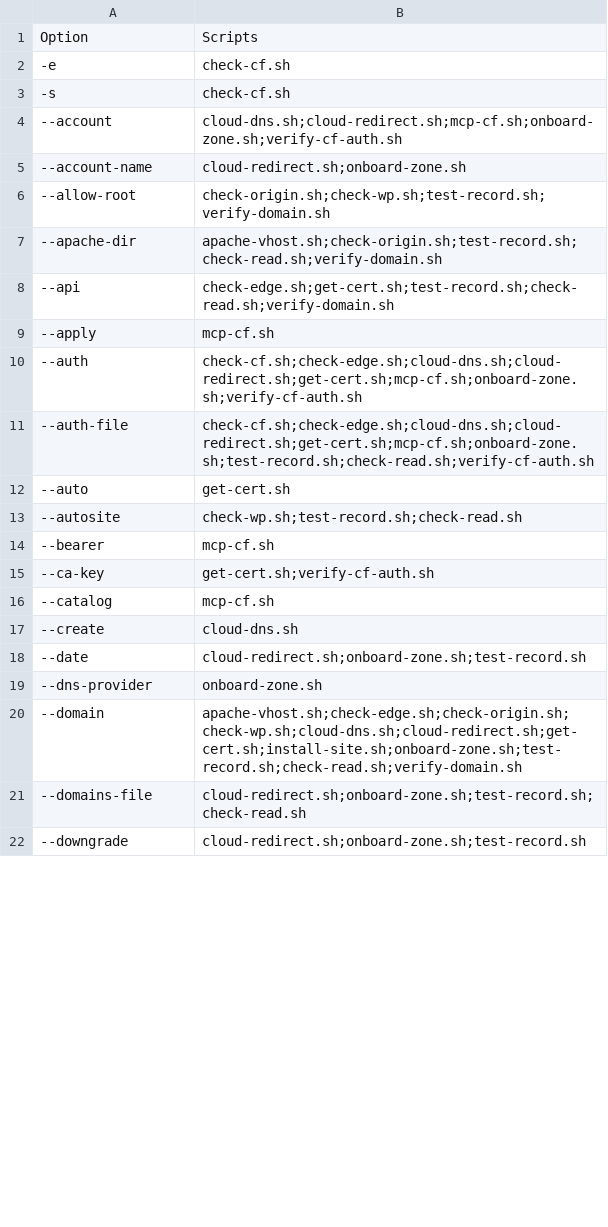
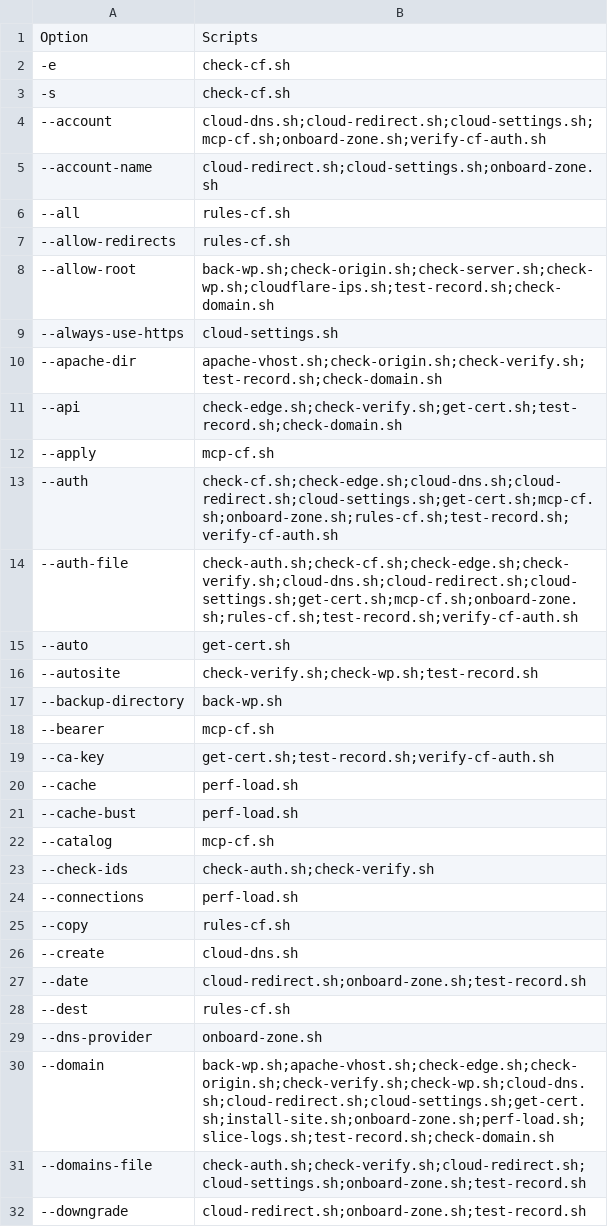
Before and after one commit to fear-ai/multiwp, a CSV file: scripts/Options.csv, drawn as a sheet; only a part is shown; the diff covers the shown part only.

Commit message:
Host hardening, performance tooling, and Cloudflare rulesets
Hardening, benchmarking and rule management (2026-01-22 .. 2026-02-04).

- HardenUbuntu.md, Perf.md and Rules.md added.
- check-server.sh, cloud-settings.sh, cloudflare-ips.sh and rules-cf.sh add
  host baseline checks, edge settings and ruleset get/put/copy.
- Load testing: back-wp.sh and perf-load.sh (test-ini.sh and test-load.sh
  merged); slice-logs.sh extracts correlated log windows.
- cmd.sh and test_cmd.sh standardise command execution and telemetry capture.
- orch.sh added; check-verify.sh (from check-read.sh), check-auth.sh and
  check-domain.sh renamed for consistency.
- Single-site templates and ufw allowlist templates added; the
  wp-config-*-deployed.php variants retired.

Squashed from 25 commits. Full history: tag pre-squash-20260908.

```diff
--- a/scripts/Options.csv
+++ b/scripts/Options.csv
@@ -3,20 +3,30 @@ Option,Scripts
 -s,check-cf.sh
---account,cloud-dns.sh;cloud-redirect.sh;mcp-cf.sh;onboard-zone.sh;verify-cf-auth.sh
---account-name,cloud-redirect.sh;onboard-zone.sh
---allow-root,check-origin.sh;check-wp.sh;test-record.sh;verify-domain.sh
---apache-dir,apache-vhost.sh;check-origin.sh;test-record.sh;check-read.sh;verify-domain.sh
---api,check-edge.sh;get-cert.sh;test-record.sh;check-read.sh;verify-domain.sh
+--account,cloud-dns.sh;cloud-redirect.sh;cloud-settings.sh;mcp-cf.sh;onboard-zone.sh;verify-cf-auth.sh
+--account-name,cloud-redirect.sh;cloud-settings.sh;onboard-zone.sh
+--all,rules-cf.sh
+--allow-redirects,rules-cf.sh
+--allow-root,back-wp.sh;check-origin.sh;check-server.sh;check-wp.sh;cloudflare-ips.sh;test-record.sh;check-domain.sh
+--always-use-https,cloud-settings.sh
+--apache-dir,apache-vhost.sh;check-origin.sh;check-verify.sh;test-record.sh;check-domain.sh
+--api,check-edge.sh;check-verify.sh;get-cert.sh;test-record.sh;check-domain.sh
 --apply,mcp-cf.sh
---auth,check-cf.sh;check-edge.sh;cloud-dns.sh;cloud-redirect.sh;get-cert.sh;mcp-cf.sh;onboard-zone.sh;verify-cf-auth.sh
---auth-file,check-cf.sh;check-edge.sh;cloud-dns.sh;cloud-redirect.sh;get-cert.sh;mcp-cf.sh;onboard-zone.sh;test-record.sh;check-read.sh;verify-cf-auth.sh
+--auth,check-cf.sh;check-edge.sh;cloud-dns.sh;cloud-redirect.sh;cloud-settings.sh;get-cert.sh;mcp-cf.sh;onboard-zone.sh;rules-cf.sh;test-record.sh;verify-cf-auth.sh
+--auth-file,check-auth.sh;check-cf.sh;check-edge.sh;check-verify.sh;cloud-dns.sh;cloud-redirect.sh;cloud-settings.sh;get-cert.sh;mcp-cf.sh;onboard-zone.sh;rules-cf.sh;test-record.sh;verify-cf-auth.sh
 --auto,get-cert.sh
---autosite,check-wp.sh;test-record.sh;check-read.sh
+--autosite,check-verify.sh;check-wp.sh;test-record.sh
+--backup-directory,back-wp.sh
 --bearer,mcp-cf.sh
---ca-key,get-cert.sh;verify-cf-auth.sh
+--ca-key,get-cert.sh;test-record.sh;verify-cf-auth.sh
+--cache,perf-load.sh
+--cache-bust,perf-load.sh
 --catalog,mcp-cf.sh
+--check-ids,check-auth.sh;check-verify.sh
+--connections,perf-load.sh
+--copy,rules-cf.sh
 --create,cloud-dns.sh
 --date,cloud-redirect.sh;onboard-zone.sh;test-record.sh
+--dest,rules-cf.sh
 --dns-provider,onboard-zone.sh
---domain,apache-vhost.sh;check-edge.sh;check-origin.sh;check-wp.sh;cloud-dns.sh;cloud-redirect.sh;get-cert.sh;install-site.sh;onboard-zone.sh;test-record.sh;check-read.sh;verify-domain.sh
---domains-file,cloud-redirect.sh;onboard-zone.sh;test-record.sh;check-read.sh
+--domain,back-wp.sh;apache-vhost.sh;check-edge.sh;check-origin.sh;check-verify.sh;check-wp.sh;cloud-dns.sh;cloud-redirect.sh;cloud-settings.sh;get-cert.sh;install-site.sh;onboard-zone.sh;perf-load.sh;slice-logs.sh;test-record.sh;check-domain.sh
+--domains-file,check-auth.sh;check-verify.sh;cloud-redirect.sh;cloud-settings.sh;onboard-zone.sh;test-record.sh
 --downgrade,cloud-redirect.sh;onboard-zone.sh;test-record.sh
```
Also changed, not shown: 31 added rows, 1 removed row and 18 edited cells elsewhere in this file, scripts/Helpers.csv, 53 other files.
